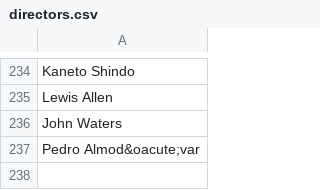
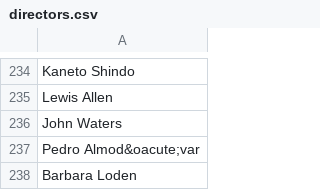
Before and after one commit to radamadah/criterion-closet-picks, a CSV file: data/directors.csv, drawn as a sheet; only a part is shown, gaps mark what is left out; the diff names each change by its address in the sheet, - before the commit and + after, or states it on an @@ line.

```diff
--- a/data/directors.csv
+++ b/data/directors.csv
+row 238: Barbara Loden
```
Also changed, not shown: data/movies.csv, data/visits.csv.
